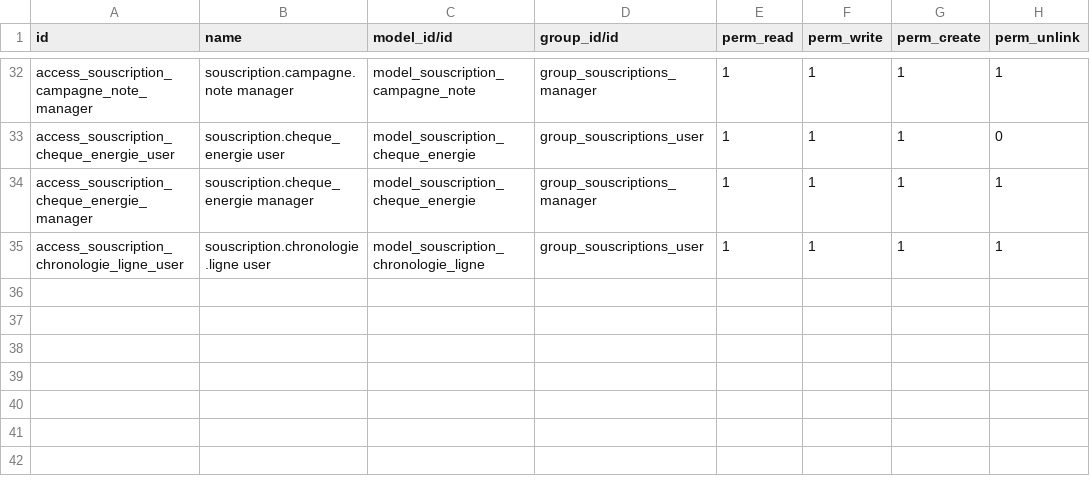
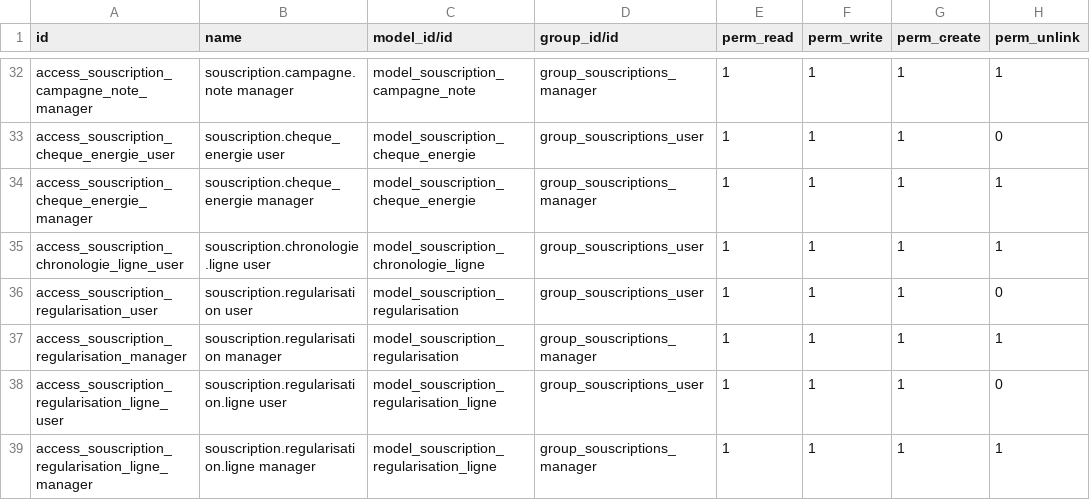
Before and after one commit to Energie-De-Nantes/souscriptions_odoo, a CSV file: security/ir.model.access.csv, drawn as a sheet; only a part is shown, gaps mark what is left out; the diff names each change by its address in the sheet, - before the commit and + after, or states it on an @@ line.

```diff
--- a/security/ir.model.access.csv
+++ b/security/ir.model.access.csv
+row 36: access_souscription_regularisation_user | souscription.regularisation user | model_souscription_regularisation | group_souscriptions_user | 1 | 1 | 1 | 0
+row 37: access_souscription_regularisation_manager | souscription.regularisation manager | model_souscription_regularisation | group_souscriptions_manager | 1 | 1 | 1 | 1
+row 38: access_souscription_regularisation_ligne_user | souscription.regularisation.ligne user | model_souscription_regularisation_ligne | group_souscriptions_user | 1 | 1 | 1 | 0
+row 39: access_souscription_regularisation_ligne_manager | souscription.regularisation.ligne manager | model_souscription_regularisation_ligne | group_souscriptions_manager | 1 | 1 | 1 | 1
```
Also changed, not shown: 9 other files.
